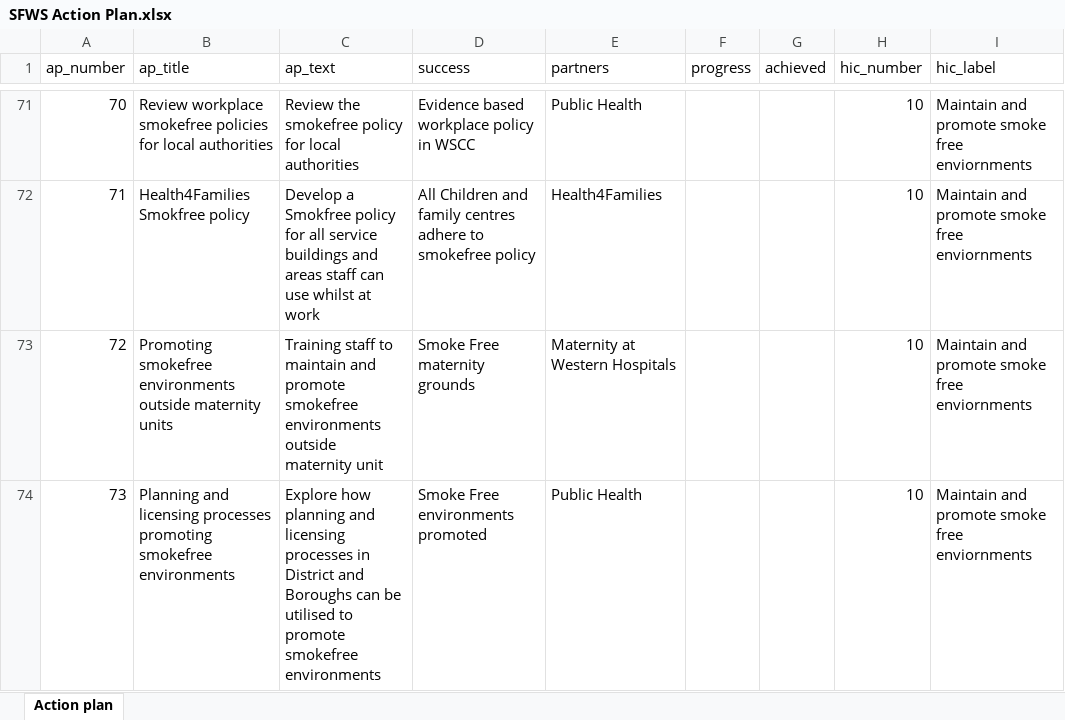
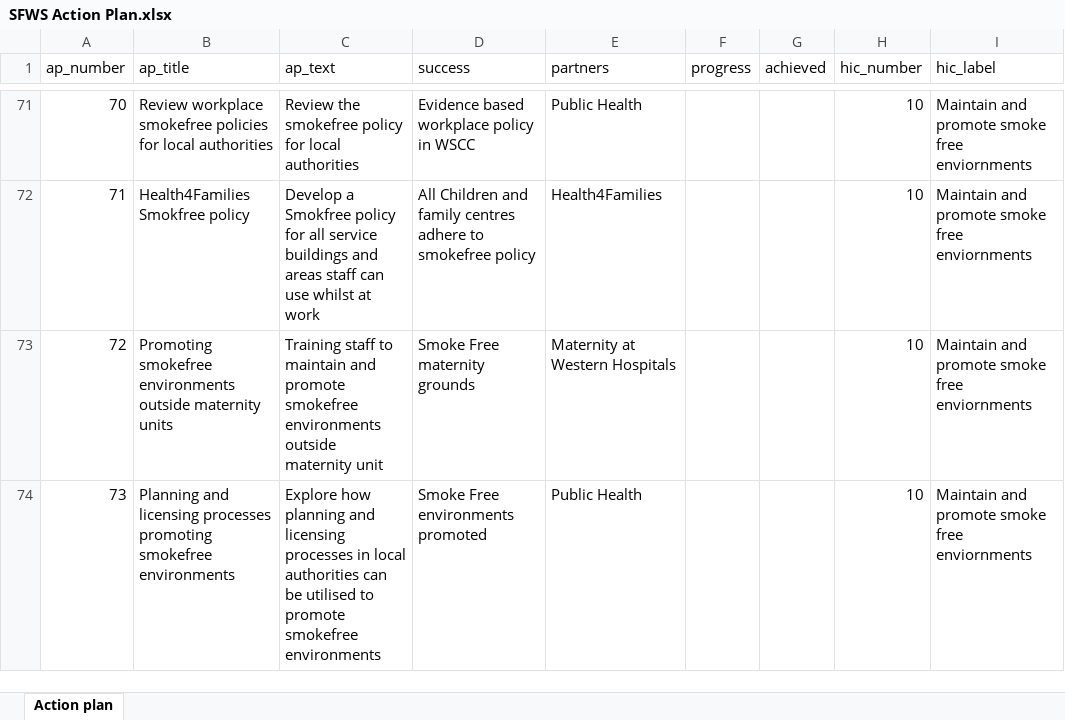
Before and after one commit to psychty/SFWS, an Excel workbook: SFWS Action Plan.xlsx, sheet Action plan, drawn as a sheet; only a part is shown, gaps mark what is left out; values as stored, in another font and other column widths than the file's, no borders; the diff names each change by its address in the sheet, - before the commit and + after, or states it on an @@ line.

Commit message:
Update action plan

```diff
--- a/SFWS Action Plan.xlsx (sheet Action plan)
+++ b/SFWS Action Plan.xlsx (sheet Action plan)
-C74 (ap_text): …processes in District and Boroughs can be…
+C74 (ap_text): …processes in local authorities can be…
```
Also changed, not shown: 2 other files.
